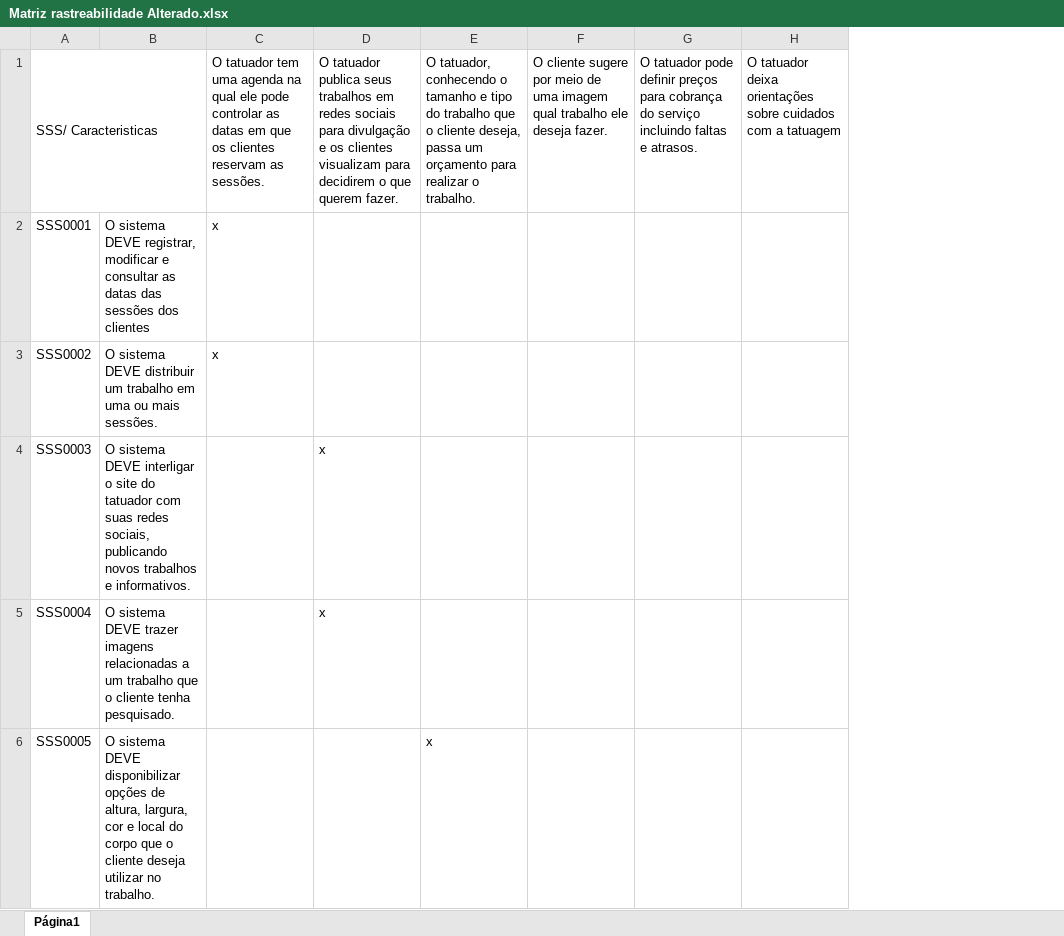
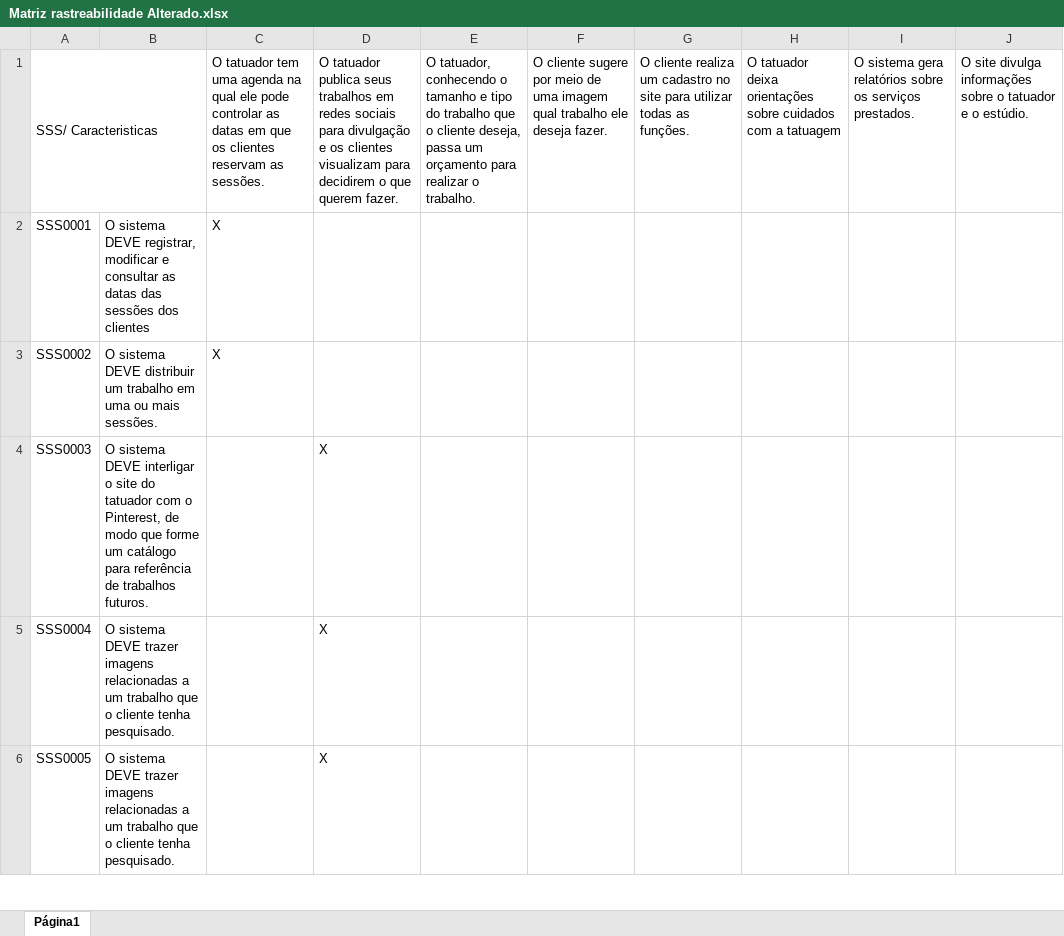
Before and after one commit to zzzaik/OPE_Draco, an Excel workbook: Doc_atual/Matriz rastreabilidade Alterado.xlsx, sheet Página1, drawn as a sheet; only a part is shown; values as stored, in another font and other column widths than the file's, no cell formats; removed rows and columns are numbered as before the commit, all else as after; the diff covers the shown part only; the diff names each change by its address in the sheet, - before the commit and + after, or states it on an @@ line.

Commit message:
Update Documentação 1
Referência:
    - Reunião com cliente - 11/08
Docs Atualizados:
    - Lista de Características;
    - Matriz de Rastreabilidade;

```diff
--- a/Doc_atual/Matriz rastreabilidade Alterado.xlsx (sheet Página1)
+++ b/Doc_atual/Matriz rastreabilidade Alterado.xlsx (sheet Página1)
-column C, rows 1-3: O tatuador tem uma agenda na qual ele pode controlar as datas em que os clientes reservam as sessões. | x | x
-column D, rows 1-5: O tatuador publica seus trabalhos em redes sociais para divulgação e os clientes visualizam para decidirem o que querem fazer. |  |  | x | x
+column C, rows 1-3: O tatuador tem uma agenda na qual ele pode controlar as datas em que os clientes reservam as sessões. | X | X
+column D, rows 1-6: O tatuador publica seus trabalhos em redes sociais para divulgação e os clientes visualizam para decidirem o que querem fazer. |  |  | X | X | X
-column G, row 1: O tatuador pode definir preços para cobrança do serviço incluindo faltas e atrasos.
+column G, row 1: O cliente realiza um cadastro no site para utilizar todas as funções.
+column I, row 1: O sistema gera relatórios sobre os serviços prestados.
+column J, row 1: O site divulga informações sobre o tatuador e o estúdio.
-B4: …tatuador com suas redes sociais, publicando novos trabalhos e informativos.
+B4: …tatuador com o Pinterest, de modo que forme um catálogo para referência de trabalhos futuros.
-B6: …sistema DEVE disponibilizar opções de altura, largura, cor e local do corpo que o cliente deseja utilizar no trabalho.
+B6: …sistema DEVE trazer imagens relacionadas a um trabalho que o cliente tenha pesquisado.
-E6: x
+E6: (empty)
```
Also changed, not shown: 2 added rows and 29 edited cells elsewhere in this sheet, cell formats, 1 other file.
